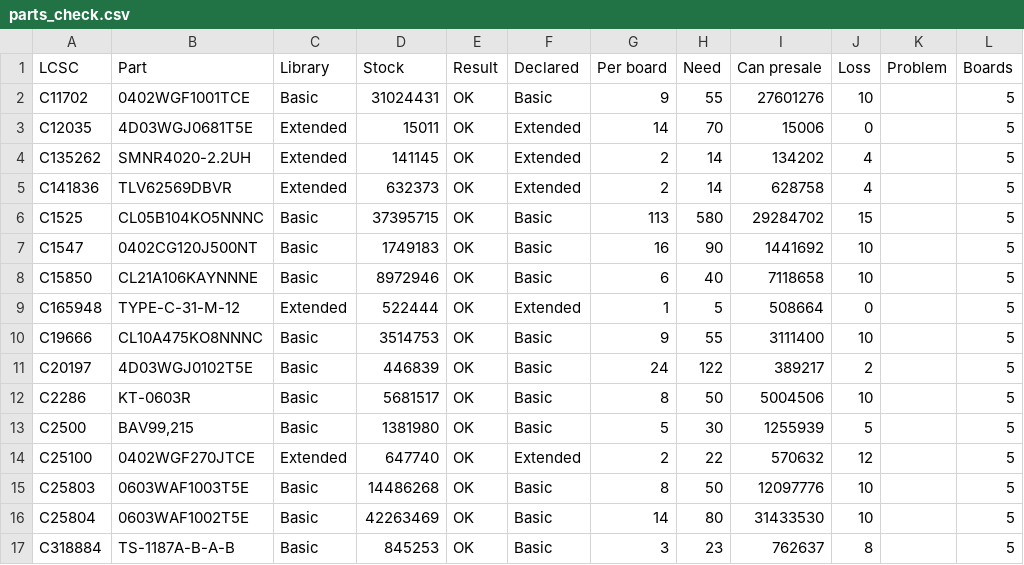
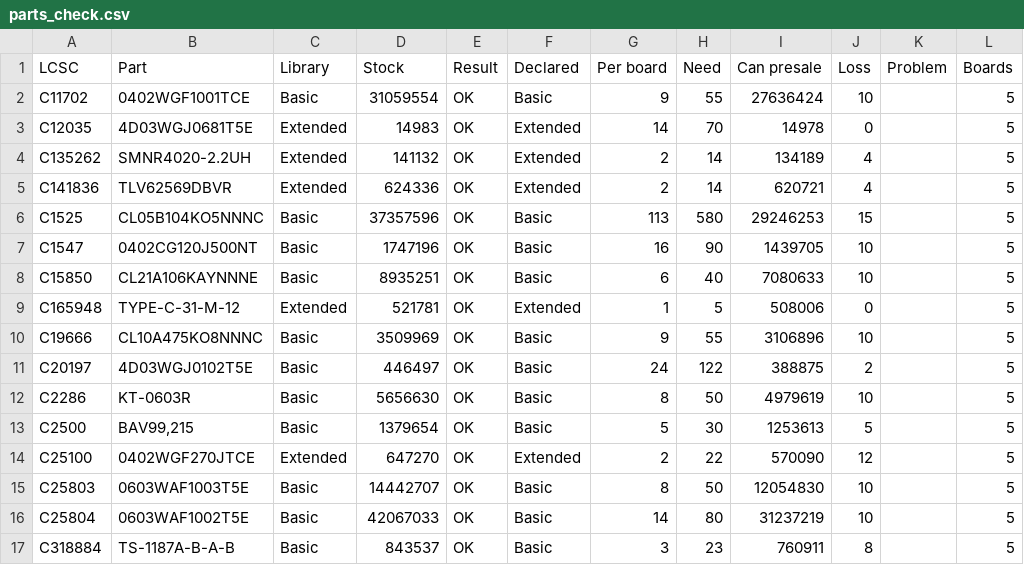
Before and after one commit to ryuquir/lunar-tear, a CSV file: famicart/hardware/revh/jlcpcb/parts_check.csv, drawn as a sheet; only a part is shown; the diff covers the shown part only.

```diff
--- a/famicart/hardware/revh/jlcpcb/parts_check.csv
+++ b/famicart/hardware/revh/jlcpcb/parts_check.csv
@@ -1,17 +1,17 @@
 LCSC,Part,Library,Stock,Result,Declared,Per board,Need,Can presale,Loss,Problem,Boards
-C11702,0402WGF1001TCE,Basic,31024431,OK,Basic,9,55,27601276,10,,5
-C12035,4D03WGJ0681T5E,Extended,15011,OK,Extended,14,70,15006,0,,5
-C135262,SMNR4020-2.2UH,Extended,141145,OK,Extended,2,14,134202,4,,5
-C141836,TLV62569DBVR,Extended,632373,OK,Extended,2,14,628758,4,,5
-C1525,CL05B104KO5NNNC,Basic,37395715,OK,Basic,113,580,29284702,15,,5
-C1547,0402CG120J500NT,Basic,1749183,OK,Basic,16,90,1441692,10,,5
-C15850,CL21A106KAYNNNE,Basic,8972946,OK,Basic,6,40,7118658,10,,5
-C165948,TYPE-C-31-M-12,Extended,522444,OK,Extended,1,5,508664,0,,5
-C19666,CL10A475KO8NNNC,Basic,3514753,OK,Basic,9,55,3111400,10,,5
-C20197,4D03WGJ0102T5E,Basic,446839,OK,Basic,24,122,389217,2,,5
-C2286,KT-0603R,Basic,5681517,OK,Basic,8,50,5004506,10,,5
-C2500,"BAV99,215",Basic,1381980,OK,Basic,5,30,1255939,5,,5
-C25100,0402WGF270JTCE,Extended,647740,OK,Extended,2,22,570632,12,,5
-C25803,0603WAF1003T5E,Basic,14486268,OK,Basic,8,50,12097776,10,,5
-C25804,0603WAF1002T5E,Basic,42263469,OK,Basic,14,80,31433530,10,,5
-C318884,TS-1187A-B-A-B,Basic,845253,OK,Basic,3,23,762637,8,,5
+C11702,0402WGF1001TCE,Basic,31059554,OK,Basic,9,55,27636424,10,,5
+C12035,4D03WGJ0681T5E,Extended,14983,OK,Extended,14,70,14978,0,,5
+C135262,SMNR4020-2.2UH,Extended,141132,OK,Extended,2,14,134189,4,,5
+C141836,TLV62569DBVR,Extended,624336,OK,Extended,2,14,620721,4,,5
+C1525,CL05B104KO5NNNC,Basic,37357596,OK,Basic,113,580,29246253,15,,5
+C1547,0402CG120J500NT,Basic,1747196,OK,Basic,16,90,1439705,10,,5
+C15850,CL21A106KAYNNNE,Basic,8935251,OK,Basic,6,40,7080633,10,,5
+C165948,TYPE-C-31-M-12,Extended,521781,OK,Extended,1,5,508006,0,,5
+C19666,CL10A475KO8NNNC,Basic,3509969,OK,Basic,9,55,3106896,10,,5
+C20197,4D03WGJ0102T5E,Basic,446497,OK,Basic,24,122,388875,2,,5
+C2286,KT-0603R,Basic,5656630,OK,Basic,8,50,4979619,10,,5
+C2500,"BAV99,215",Basic,1379654,OK,Basic,5,30,1253613,5,,5
+C25100,0402WGF270JTCE,Extended,647270,OK,Extended,2,22,570090,12,,5
+C25803,0603WAF1003T5E,Basic,14442707,OK,Basic,8,50,12054830,10,,5
+C25804,0603WAF1002T5E,Basic,42067033,OK,Basic,14,80,31237219,10,,5
+C318884,TS-1187A-B-A-B,Basic,843537,OK,Basic,3,23,760911,8,,5
```
Also changed, not shown: 18 edited cells elsewhere in this file, 5 other files.
